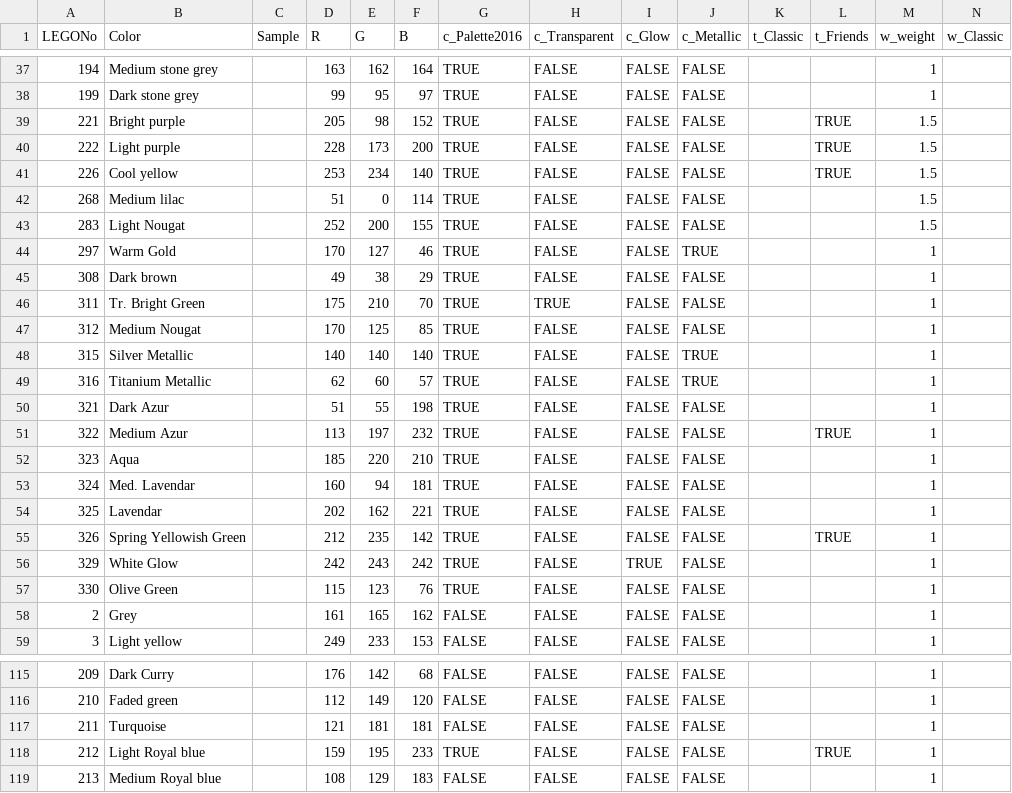
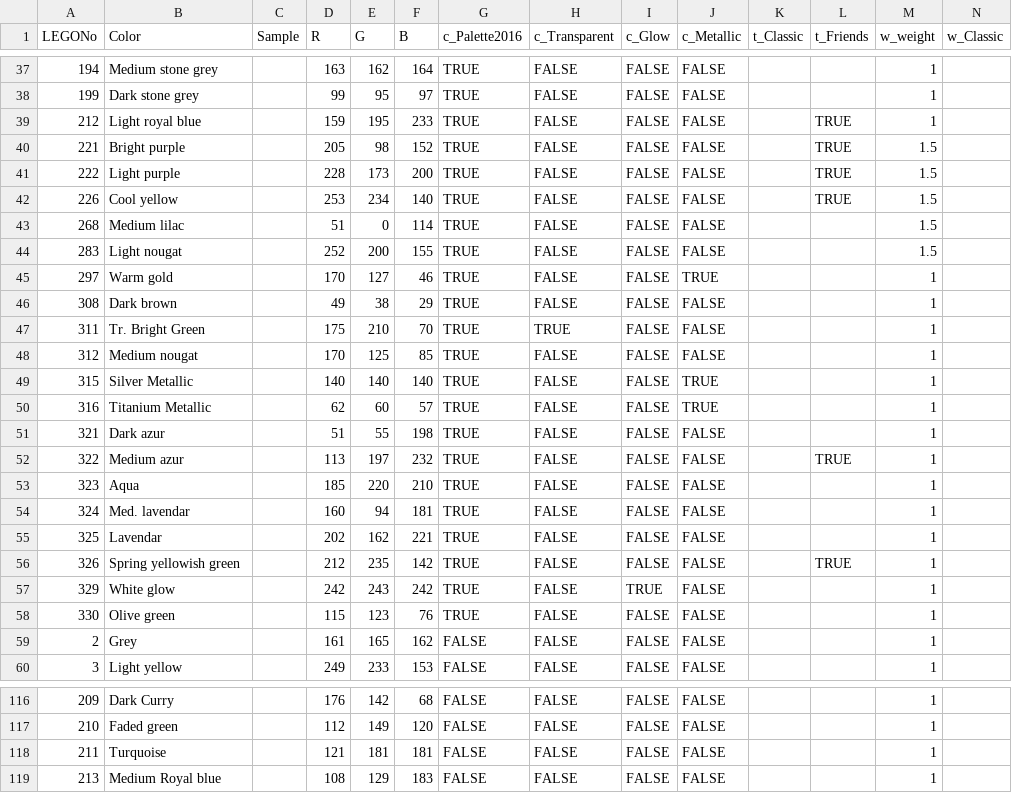
Before and after one commit to ryantimpe/brickr, a CSV file: Colors/Lego_Colors.csv, drawn as a sheet; only a part is shown, gaps mark what is left out.

Commit message:
Editted names to be consistent cases

```diff
--- a/Colors/Lego_Colors.csv
+++ b/Colors/Lego_Colors.csv
@@ -38,2 +38,3 @@ LEGONo,Color,Sample,R,G,B,c_Palette2016,c_Transparent,c_Glow,c_Metallic,t_Classi
 199,Dark stone grey,,99,95,97,TRUE,FALSE,FALSE,FALSE,,,1,
+212,Light royal blue,,159,195,233,TRUE,FALSE,FALSE,FALSE,,TRUE,1,
 221,Bright purple,,205,98,152,TRUE,FALSE,FALSE,FALSE,,TRUE,1.5,
@@ -42,17 +43,17 @@ LEGONo,Color,Sample,R,G,B,c_Palette2016,c_Transparent,c_Glow,c_Metallic,t_Classi
 268,Medium lilac,,51,0,114,TRUE,FALSE,FALSE,FALSE,,,1.5,
-283,Light Nougat,,252,200,155,TRUE,FALSE,FALSE,FALSE,,,1.5,
-297,Warm Gold,,170,127,46,TRUE,FALSE,FALSE,TRUE,,,1,
+283,Light nougat,,252,200,155,TRUE,FALSE,FALSE,FALSE,,,1.5,
+297,Warm gold,,170,127,46,TRUE,FALSE,FALSE,TRUE,,,1,
 308,Dark brown,,49,38,29,TRUE,FALSE,FALSE,FALSE,,,1,
 311,Tr. Bright Green,,175,210,70,TRUE,TRUE,FALSE,FALSE,,,1,
-312,Medium Nougat,,170,125,85,TRUE,FALSE,FALSE,FALSE,,,1,
+312,Medium nougat,,170,125,85,TRUE,FALSE,FALSE,FALSE,,,1,
 315,Silver Metallic,,140,140,140,TRUE,FALSE,FALSE,TRUE,,,1,
 316,Titanium Metallic,,62,60,57,TRUE,FALSE,FALSE,TRUE,,,1,
-321,Dark Azur,,51,55,198,TRUE,FALSE,FALSE,FALSE,,,1,
-322,Medium Azur,,113,197,232,TRUE,FALSE,FALSE,FALSE,,TRUE,1,
+321,Dark azur,,51,55,198,TRUE,FALSE,FALSE,FALSE,,,1,
+322,Medium azur,,113,197,232,TRUE,FALSE,FALSE,FALSE,,TRUE,1,
 323,Aqua,,185,220,210,TRUE,FALSE,FALSE,FALSE,,,1,
-324,Med. Lavendar,,160,94,181,TRUE,FALSE,FALSE,FALSE,,,1,
+324,Med. lavendar,,160,94,181,TRUE,FALSE,FALSE,FALSE,,,1,
 325,Lavendar,,202,162,221,TRUE,FALSE,FALSE,FALSE,,,1,
-326,Spring Yellowish Green,,212,235,142,TRUE,FALSE,FALSE,FALSE,,TRUE,1,
-329,White Glow,,242,243,242,TRUE,FALSE,TRUE,FALSE,,,1,
-330,Olive Green,,115,123,76,TRUE,FALSE,FALSE,FALSE,,,1,
+326,Spring yellowish green,,212,235,142,TRUE,FALSE,FALSE,FALSE,,TRUE,1,
+329,White glow,,242,243,242,TRUE,FALSE,TRUE,FALSE,,,1,
+330,Olive green,,115,123,76,TRUE,FALSE,FALSE,FALSE,,,1,
 2,Grey,,161,165,162,FALSE,FALSE,FALSE,FALSE,,,1,
@@ -117,3 +118,2 @@ LEGONo,Color,Sample,R,G,B,c_Palette2016,c_Transparent,c_Glow,c_Metallic,t_Classi
 211,Turquoise,,121,181,181,FALSE,FALSE,FALSE,FALSE,,,1,
-212,Light Royal blue,,159,195,233,TRUE,FALSE,FALSE,FALSE,,TRUE,1,
 213,Medium Royal blue,,108,129,183,FALSE,FALSE,FALSE,FALSE,,,1,
```
